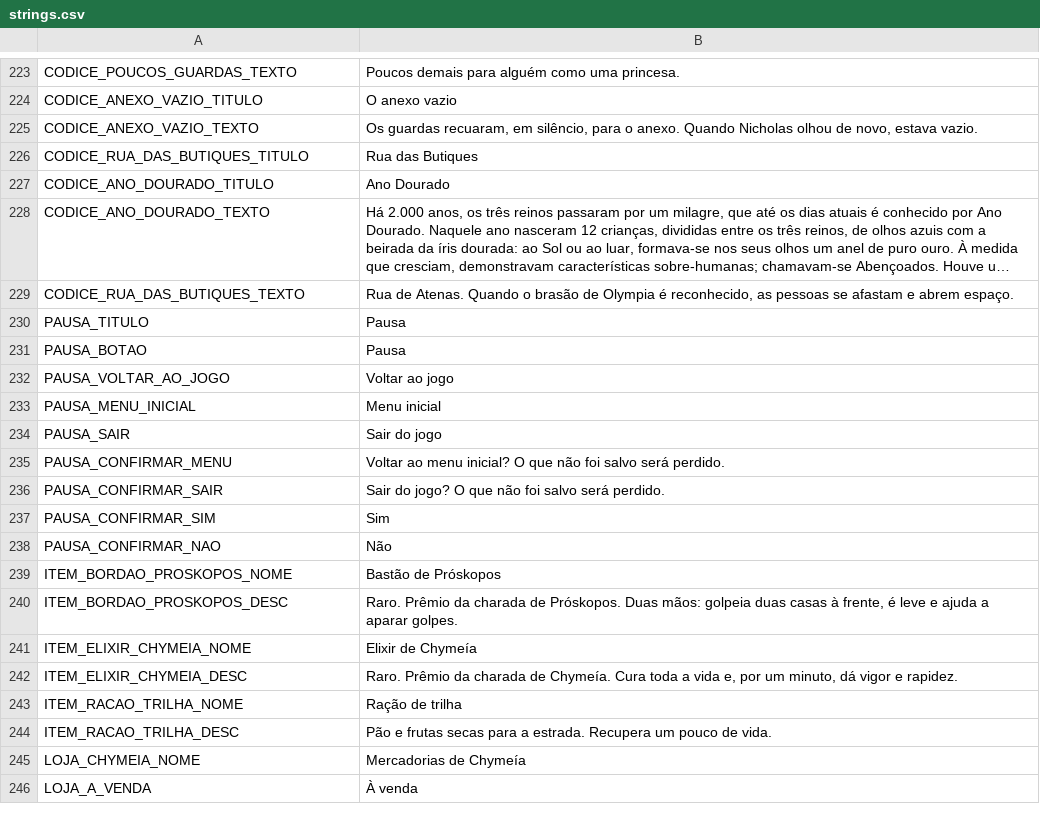
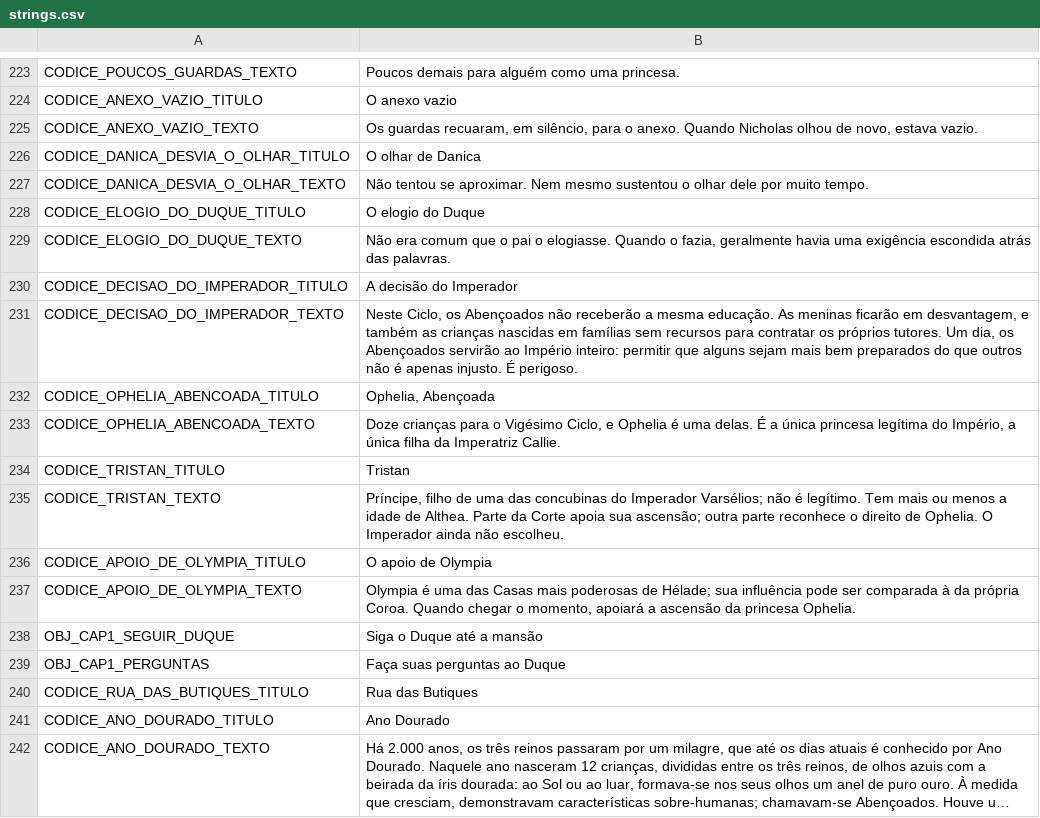
Before and after one commit to mracapulco/For_Helade, a CSV file: i18n/strings.csv, drawn as a sheet; only a part is shown, gaps mark what is left out; the shorter side is filled out with more unchanged rows; long unchanged cells end in …; the diff names each change by its address in the sheet, - before the commit and + after, or states it on an @@ line.

```diff
--- a/i18n/strings.csv
+++ b/i18n/strings.csv
+row 226: CODICE_DANICA_DESVIA_O_OLHAR_TITULO | O olhar de Danica
+row 227: CODICE_DANICA_DESVIA_O_OLHAR_TEXTO | Não tentou se aproximar. Nem mesmo sustentou o olhar dele por muito tempo.
+row 228: CODICE_ELOGIO_DO_DUQUE_TITULO | O elogio do Duque
+row 229: CODICE_ELOGIO_DO_DUQUE_TEXTO | Não era comum que o pai o elogiasse. Quando o fazia, geralmente havia uma exigência escondida atrás das palavras.
+row 230: CODICE_DECISAO_DO_IMPERADOR_TITULO | A decisão do Imperador
+row 231: CODICE_DECISAO_DO_IMPERADOR_TEXTO | Neste Ciclo, os Abençoados não receberão a mesma educação. As meninas ficarão em desvantagem, e também as crianças nascidas em famílias sem recursos para contratar os próprios tutores. Um dia, os Abençoados servirão ao Império inteiro: permitir que alguns sejam mais bem preparados do que outros não é apenas injusto. É perigoso.
+row 232: CODICE_OPHELIA_ABENCOADA_TITULO | Ophelia, Abençoada
+row 233: CODICE_OPHELIA_ABENCOADA_TEXTO | Doze crianças para o Vigésimo Ciclo, e Ophelia é uma delas. É a única princesa legítima do Império, a única filha da Imperatriz Callie.
+row 234: CODICE_TRISTAN_TITULO | Tristan
+row 235: CODICE_TRISTAN_TEXTO | Príncipe, filho de uma das concubinas do Imperador Varsélios; não é legítimo. Tem mais ou menos a idade de Althea. Parte da Corte apoia sua ascensão; outra parte reconhece o direito de Ophelia. O Imperador ainda não escolheu.
+row 236: CODICE_APOIO_DE_OLYMPIA_TITULO | O apoio de Olympia
+row 237: CODICE_APOIO_DE_OLYMPIA_TEXTO | Olympia é uma das Casas mais poderosas de Hélade; sua influência pode ser comparada à da própria Coroa. Quando chegar o momento, apoiará a ascensão da princesa Ophelia.
+row 238: OBJ_CAP1_SEGUIR_DUQUE | Siga o Duque até a mansão
+row 239: OBJ_CAP1_PERGUNTAS | Faça suas perguntas ao Duque
```
Also changed, not shown: 16 other files.
